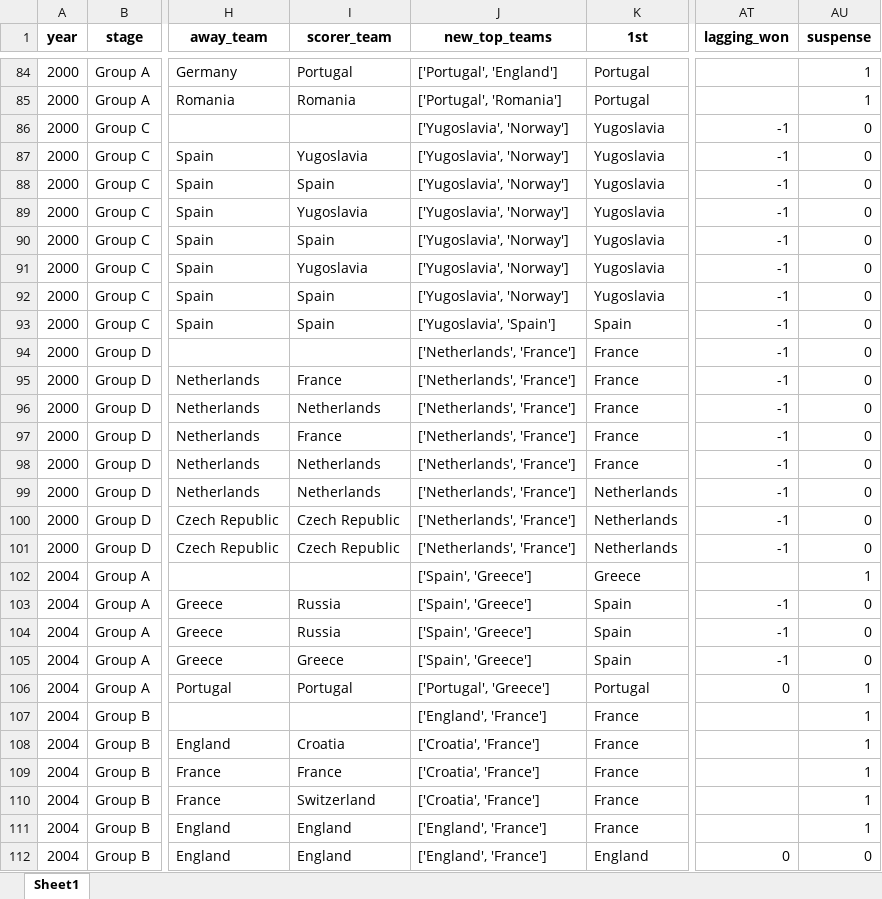
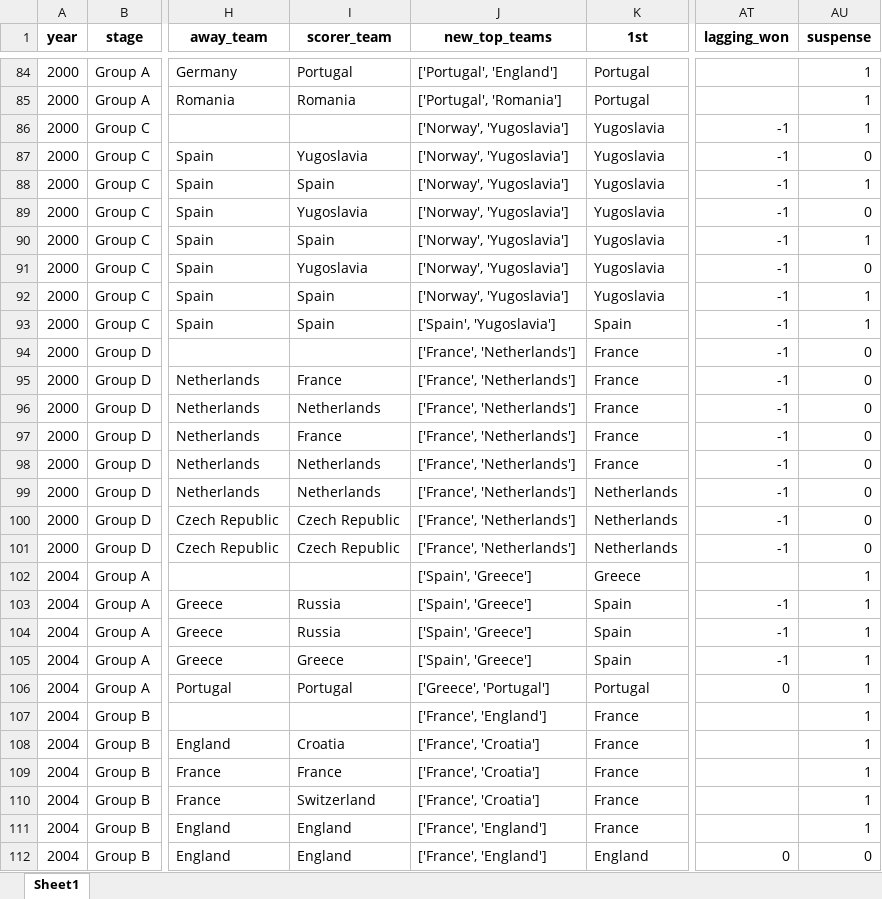
Before and after one commit to AEGDDI/tiebreak_wc, an Excel workbook: data/out/wiki/men/uefa/eu/goals_eu_uefa.xlsx, sheet Sheet1, drawn as a sheet; only a part is shown, gaps mark what is left out; values as stored, in another font and other column widths than the file's, no borders; the diff covers the shown part only; the diff names each change by its address in the sheet, - before the commit and + after, or states it on an @@ line.

```diff
--- a/data/out/wiki/men/uefa/eu/goals_eu_uefa.xlsx (sheet Sheet1)
+++ b/data/out/wiki/men/uefa/eu/goals_eu_uefa.xlsx (sheet Sheet1)
-J86:J92 (new_top_teams): ['Yugoslavia', 'Norway']
+J86:J92 (new_top_teams): ['Norway', 'Yugoslavia']
-AU86 (suspense): 0
+AU86 (suspense): 1
-AU88 (suspense): 0
+AU88 (suspense): 1
-AU90 (suspense): 0
+AU90 (suspense): 1
-AU92:AU93 (suspense): 0
+AU92:AU93 (suspense): 1
-J93 (new_top_teams): ['Yugoslavia', 'Spain']
+J93 (new_top_teams): ['Spain', 'Yugoslavia']
-J94:J101 (new_top_teams): ['Netherlands', 'France']
+J94:J101 (new_top_teams): ['France', 'Netherlands']
-AU103:AU105 (suspense): 0
+AU103:AU105 (suspense): 1
-J106 (new_top_teams): ['Portugal', 'Greece']
+J106 (new_top_teams): ['Greece', 'Portugal']
-J107 (new_top_teams): ['England', 'France']
+J107 (new_top_teams): ['France', 'England']
-J108:J110 (new_top_teams): ['Croatia', 'France']
+J108:J110 (new_top_teams): ['France', 'Croatia']
-J111:J112 (new_top_teams): ['England', 'France']
+J111:J112 (new_top_teams): ['France', 'England']
```
Also changed, not shown: 166 edited cells elsewhere in this sheet, data/out/wiki/men/uefa/eu/before_last_eu_uefa.xlsx, data/out/wiki/men/uefa/eu/mbm_eu_uefa.xlsx, 3 other files.
